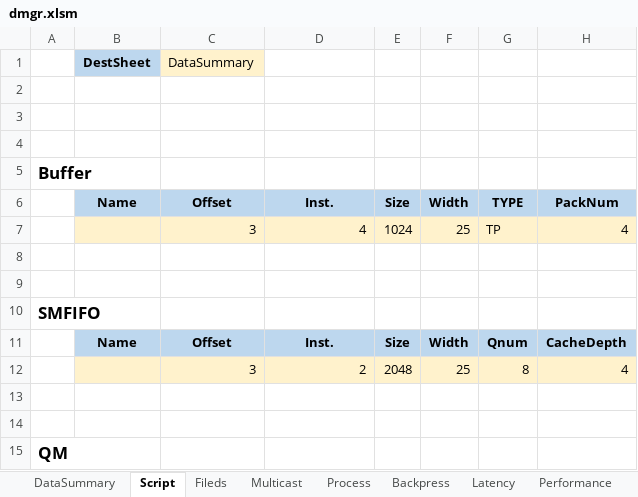
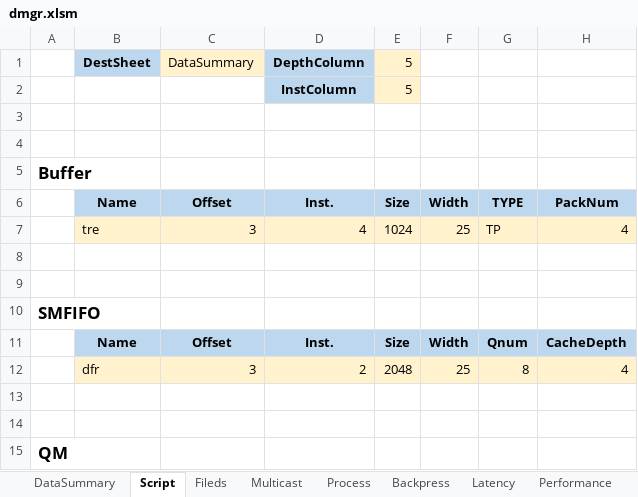
Before and after one commit to xwHan0/digitalMgr, an Excel workbook: dmgr.xlsm, sheet Script, drawn as a sheet; only a part is shown; values as stored, in another font and other column widths than the file's, no borders; charts and pictures not drawn; rows hold the shown columns only; the diff names each change by its address in the sheet, - before the commit and + after, or states it on an @@ line.

```diff
--- a/dmgr.xlsm (sheet Script)
+++ b/dmgr.xlsm (sheet Script)
-D1: (empty)
+D1: DepthColumn
-D1:D2 fill: none
+D1:D2 fill: #BDD7EE
-E1: (empty)
+E1: 5
-E1:E2 fill: none
+E1:E2 fill: #FFF2CC
-row 2: (empty)
+row 2:  |  |  | InstColumn | 5
-B7: (empty)
+B7: tre
-B12: (empty)
+B12: dfr
```
Also changed, not shown: sheet Performance, sheet Latency, sheet DFx, formulas that keep their value, charts or pictures.
